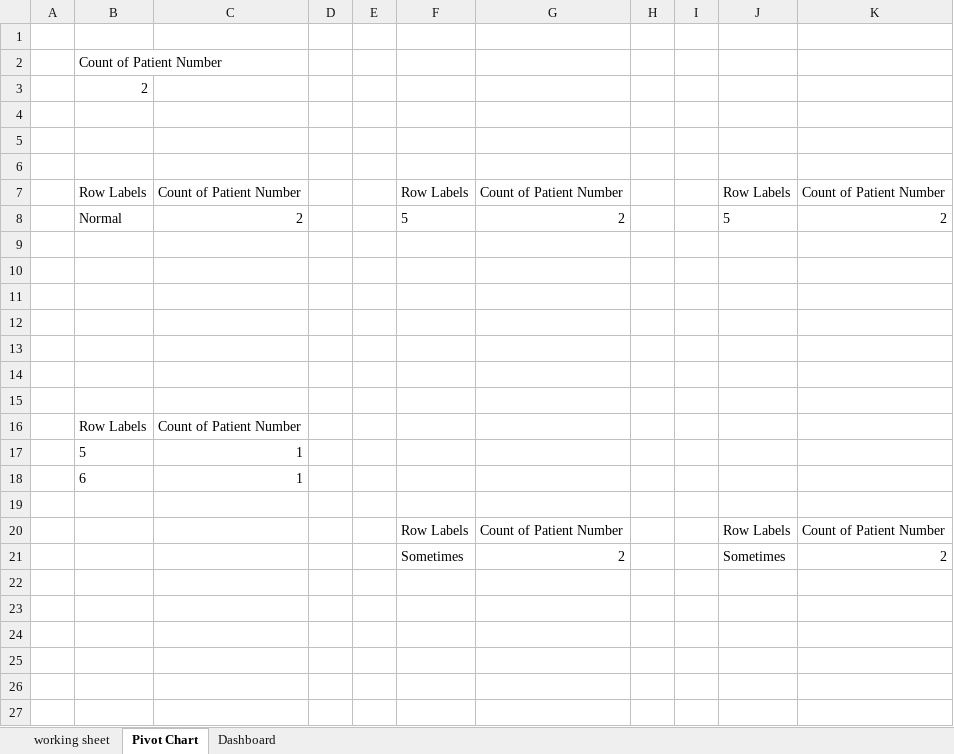
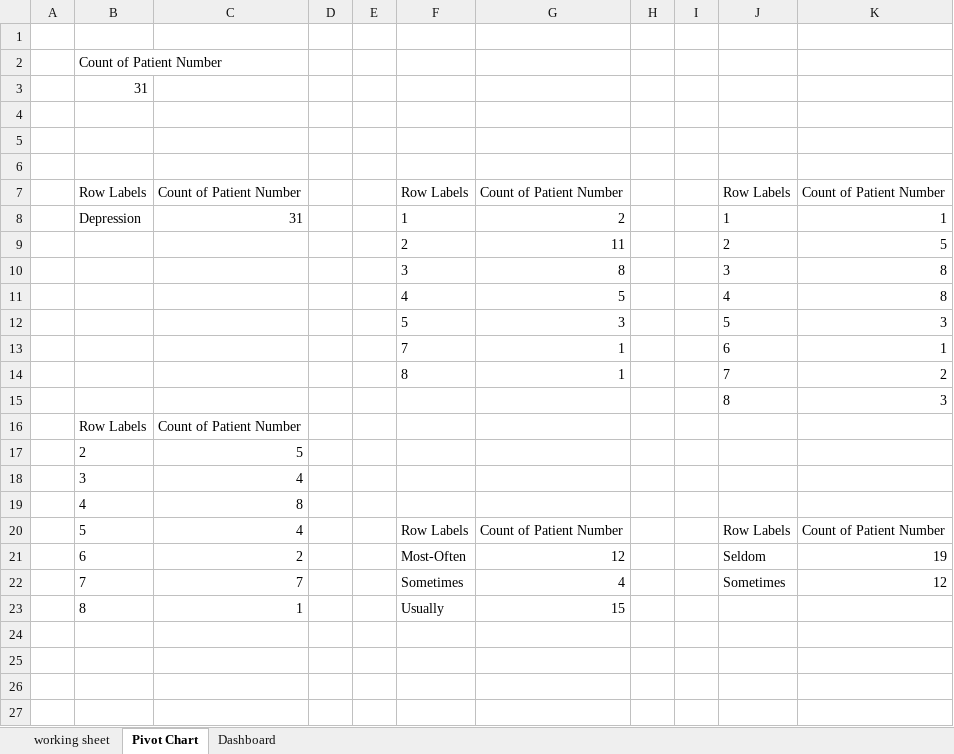
Before and after one commit to nuelwhite/Portfolio-Projects, an Excel workbook: Excel Projects/Mental Health Disorders project.xlsx, sheet Pivot Chart, drawn as a sheet; only a part is shown; values as stored, in another font and other column widths than the file's, no borders; charts and pictures not drawn; removed rows and columns are numbered as before the commit, all else as after; the diff covers the shown part only; the diff names each change by its address in the sheet, - before the commit and + after, or states it on an @@ line.

Commit message:
modified mental health project

```diff
--- a/Excel Projects/Mental Health Disorders project.xlsx (sheet Pivot Chart)
+++ b/Excel Projects/Mental Health Disorders project.xlsx (sheet Pivot Chart)
-B3: 2
+B3: 31
-row 8:  | Normal | 2 |  |  | 5 | 2 |  |  | 5 | 2
-row 8: (empty)
+row 8:  | Depression | 31 |  |  | 1 | 2 |  |  | 1 | 1
-row 9: (empty)
+row 9:  |  |  |  |  | 2 | 11 |  |  | 2 | 5
-row 10: (empty)
+row 10:  |  |  |  |  | 3 | 8 |  |  | 3 | 8
-row 11: (empty)
+row 11:  |  |  |  |  | 4 | 5 |  |  | 4 | 8
-row 12: (empty)
+row 12:  |  |  |  |  | 5 | 3 |  |  | 5 | 3
-row 13: (empty)
+row 13:  |  |  |  |  | 7 | 1 |  |  | 6 | 1
-row 14: (empty)
+row 14:  |  |  |  |  | 8 | 1 |  |  | 7 | 2
+row 15:  |  |  |  |  |  |  |  |  | 8 | 3
-row 17:  | 5 | 1
-row 18:  | 6 | 1
-row 17: (empty)
+row 17:  | 2 | 5
+row 18:  | 3 | 4
+row 19:  | 4 | 8
-B20: (empty)
+B20: 5
-C20: (empty)
+C20: 4
-row 21:  |  |  |  |  | Sometimes | 2 |  |  | Sometimes | 2
-row 21: (empty)
+row 21:  | 6 | 2 |  |  | Most-Often | 12 |  |  | Seldom | 19
-row 22: (empty)
+row 22:  | 7 | 7 |  |  | Sometimes | 4 |  |  | Sometimes | 12
+row 23:  | 8 | 1 |  |  | Usually | 15
```
Also changed, not shown: 4 added rows, 4 removed rows and 3 edited cells elsewhere in this sheet, charts or pictures, 1 other file.
